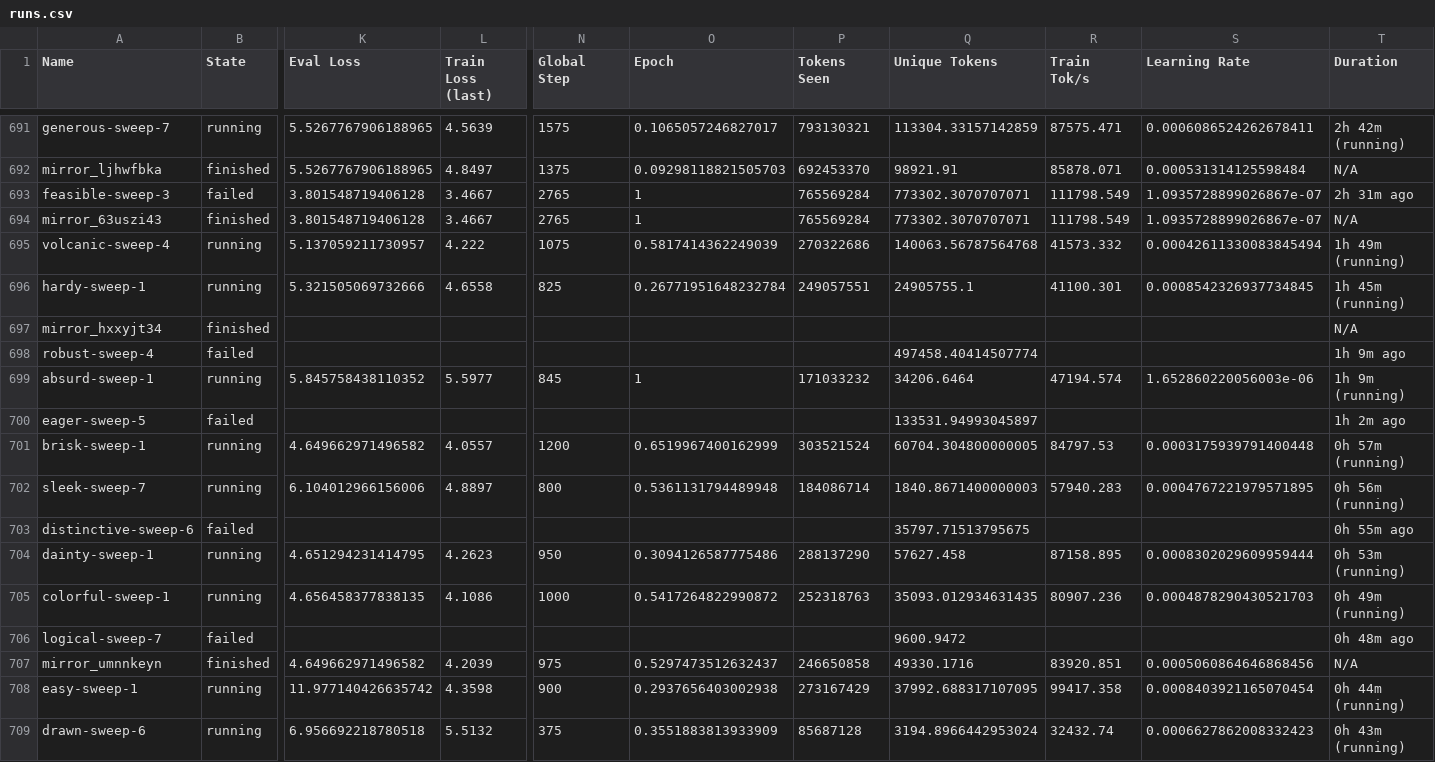
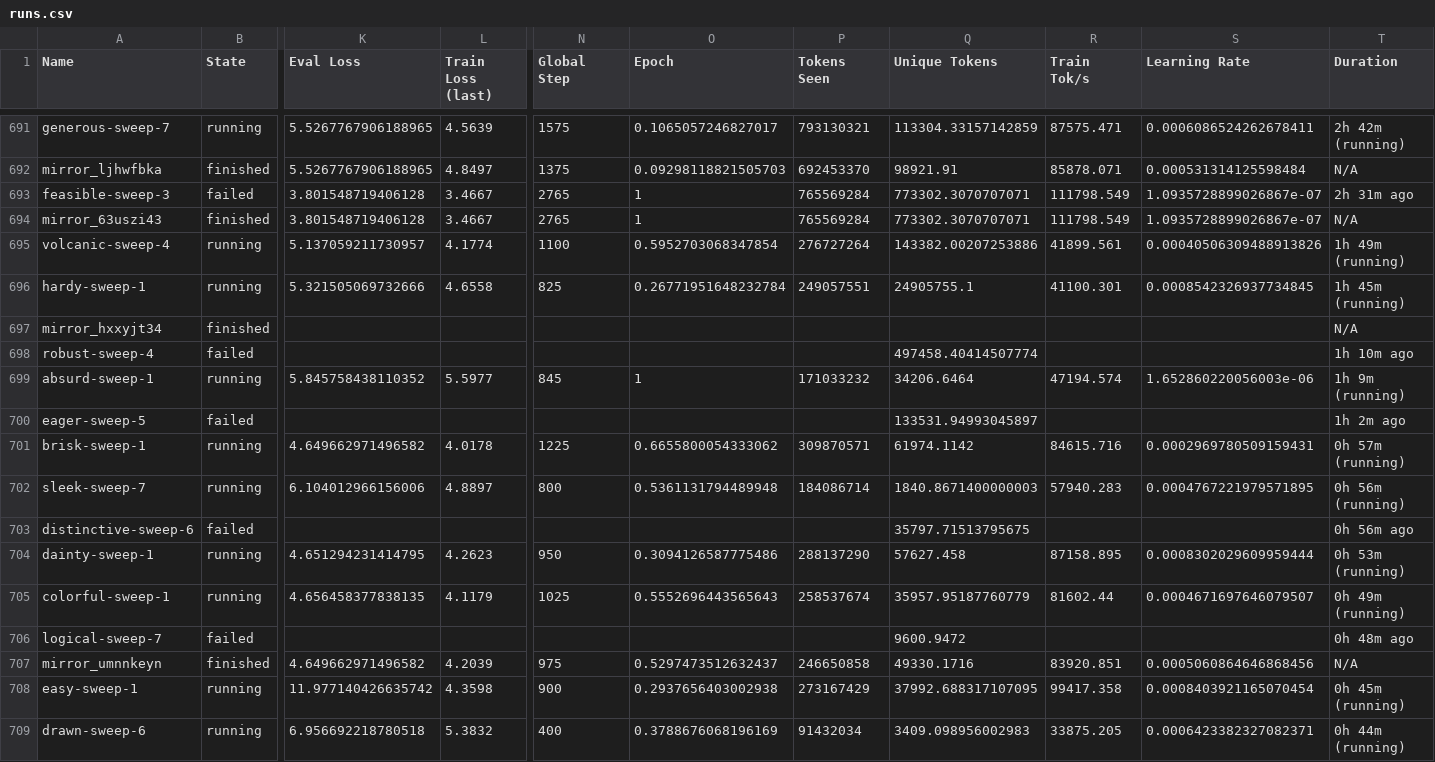
Before and after one commit to JessChud/hernandez-dashboard, a CSV file: runs.csv, drawn as a sheet; only a part is shown, gaps mark what is left out; the diff covers the shown part only; the diff names each change by its address in the sheet, - before the commit and + after, or states it on an @@ line.

```diff
--- a/runs.csv
+++ b/runs.csv
-L695 (Train Loss (last)): 4.222
+L695 (Train Loss (last)): 4.1774
-N695 (Global Step): 1075
+N695 (Global Step): 1100
-O695 (Epoch): 0.5817414362249039
+O695 (Epoch): 0.5952703068347854
-P695 (Tokens Seen): 270322686
+P695 (Tokens Seen): 276727264
-Q695 (Unique Tokens): 140063.56787564768
+Q695 (Unique Tokens): 143382.00207253886
-R695 (Train Tok/s): 41573.332
+R695 (Train Tok/s): 41899.561
-S695 (Learning Rate): 0.00042611330083845494
+S695 (Learning Rate): 0.00040506309488913826
-T698 (Duration): 1h 9m ago
+T698 (Duration): 1h 10m ago
-L701 (Train Loss (last)): 4.0557
+L701 (Train Loss (last)): 4.0178
-N701 (Global Step): 1200
+N701 (Global Step): 1225
-O701 (Epoch): 0.6519967400162999
+O701 (Epoch): 0.6655800054333062
-P701 (Tokens Seen): 303521524
+P701 (Tokens Seen): 309870571
-Q701 (Unique Tokens): 60704.304800000005
+Q701 (Unique Tokens): 61974.1142
-R701 (Train Tok/s): 84797.53
+R701 (Train Tok/s): 84615.716
-S701 (Learning Rate): 0.0003175939791400448
+S701 (Learning Rate): 0.0002969780509159431
-T703 (Duration): 0h 55m ago
+T703 (Duration): 0h 56m ago
-L705 (Train Loss (last)): 4.1086
+L705 (Train Loss (last)): 4.1179
-N705 (Global Step): 1000
+N705 (Global Step): 1025
-O705 (Epoch): 0.5417264822990872
+O705 (Epoch): 0.5552696443565643
-P705 (Tokens Seen): 252318763
+P705 (Tokens Seen): 258537674
-Q705 (Unique Tokens): 35093.012934631435
+Q705 (Unique Tokens): 35957.95187760779
-R705 (Train Tok/s): 80907.236
+R705 (Train Tok/s): 81602.44
-S705 (Learning Rate): 0.0004878290430521703
+S705 (Learning Rate): 0.0004671697646079507
-T708 (Duration): 0h 44m (running)
+T708 (Duration): 0h 45m (running)
-L709 (Train Loss (last)): 5.5132
+L709 (Train Loss (last)): 5.3832
-N709 (Global Step): 375
+N709 (Global Step): 400
-O709 (Epoch): 0.3551883813933909
+O709 (Epoch): 0.3788676068196169
-P709 (Tokens Seen): 85687128
+P709 (Tokens Seen): 91432034
-Q709 (Unique Tokens): 3194.8966442953024
+Q709 (Unique Tokens): 3409.098956002983
-R709 (Train Tok/s): 32432.74
+R709 (Train Tok/s): 33875.205
-S709 (Learning Rate): 0.0006627862008332423
+S709 (Learning Rate): 0.0006423382327082371
-T709 (Duration): 0h 43m (running)
+T709 (Duration): 0h 44m (running)
```
Also changed, not shown: 53 edited cells elsewhere in this file, 1 other file.
